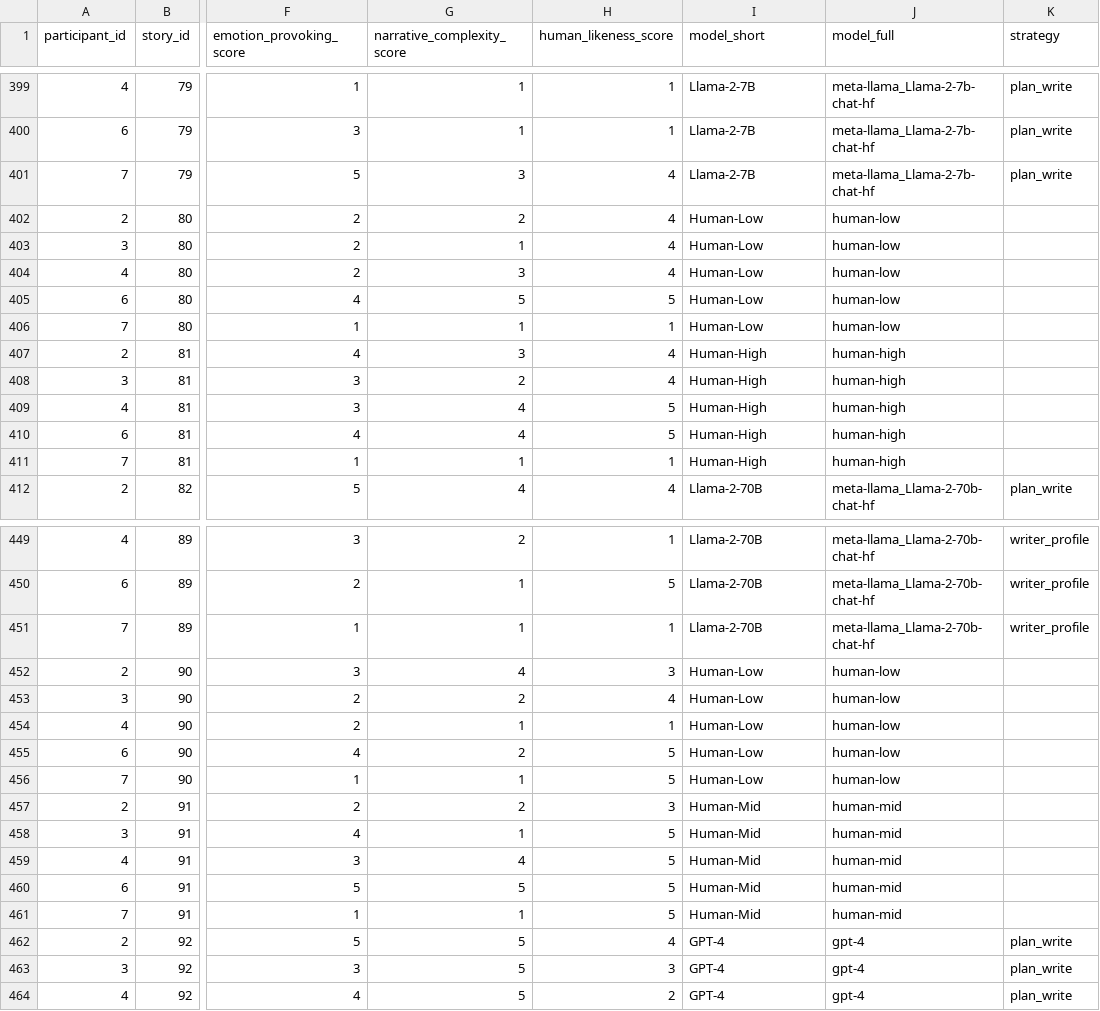
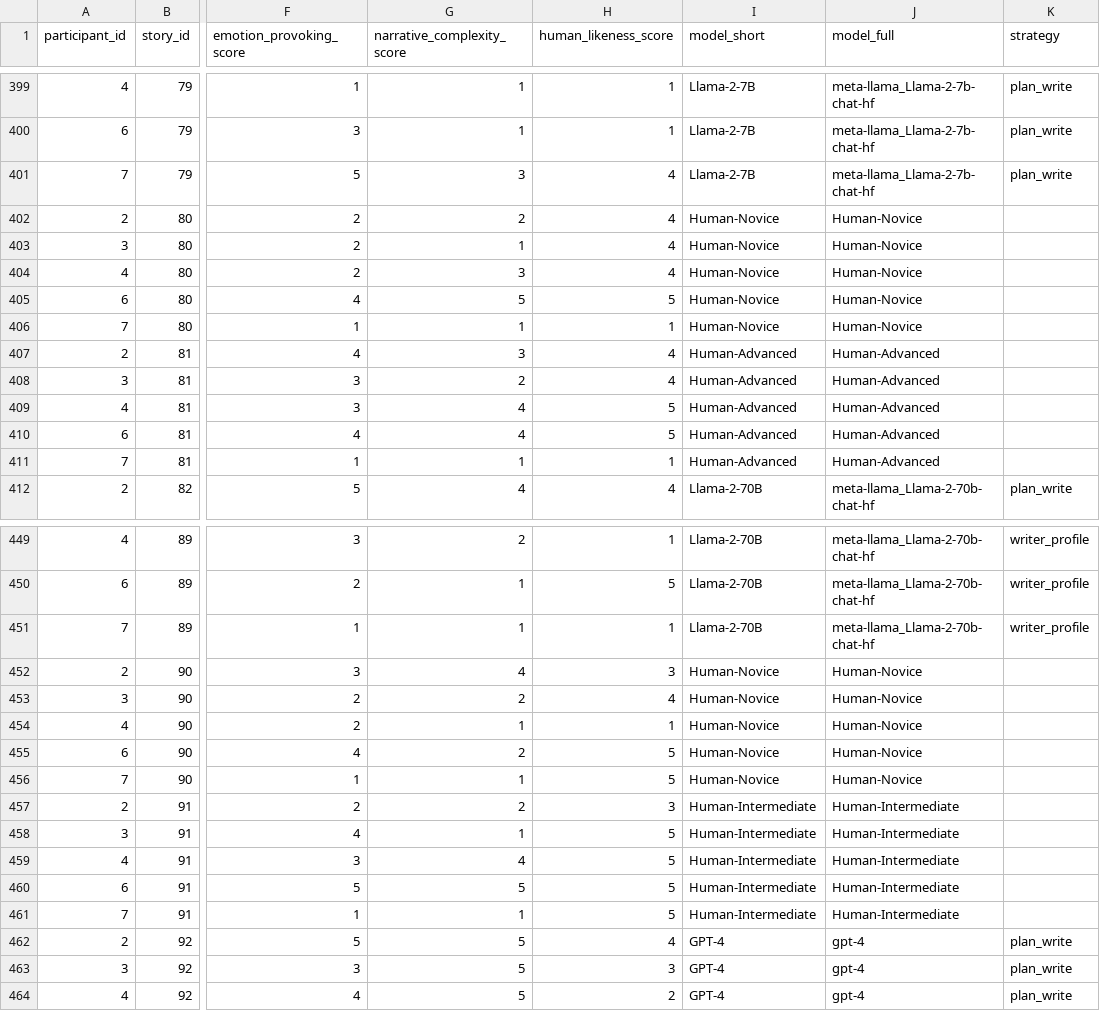
Before and after one commit to fabriceyhc/llm-psych-depth, a CSV file: human_study/data/processed/human_annotations.csv, drawn as a sheet; only a part is shown, gaps mark what is left out; the diff covers the shown part only; the diff names each change by its address in the sheet, - before the commit and + after, or states it on an @@ line.

Commit message:
changing names of human quality levels in the dataset to be more respectful

```diff
--- a/human_study/data/processed/human_annotations.csv
+++ b/human_study/data/processed/human_annotations.csv
-I402:I406 (model_short): Human-Low
+I402:I406 (model_short): Human-Novice
-J402:J406 (model_full): human-low
+J402:J406 (model_full): Human-Novice
-I407:I411 (model_short): Human-High
+I407:I411 (model_short): Human-Advanced
-J407:J411 (model_full): human-high
+J407:J411 (model_full): Human-Advanced
-I452:I456 (model_short): Human-Low
+I452:I456 (model_short): Human-Novice
-J452:J456 (model_full): human-low
+J452:J456 (model_full): Human-Novice
-I457:I461 (model_short): Human-Mid
+I457:I461 (model_short): Human-Intermediate
-J457:J461 (model_full): human-mid
+J457:J461 (model_full): Human-Intermediate
```
Also changed, not shown: 60 edited cells elsewhere in this file, human_study/data/processed/human_annotations_and_comments.csv, human_study/data/processed/human_likeness_annotations.csv, 8 other files.
